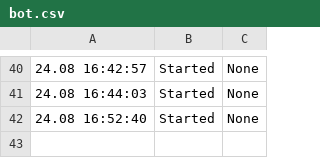
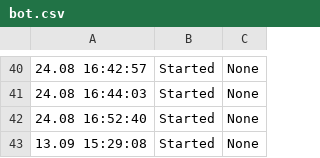
Before and after one commit to igor-526/DellinWT, a CSV file: logs/bot.csv, drawn as a sheet; only a part is shown, gaps mark what is left out; the diff names each change by its address in the sheet, - before the commit and + after, or states it on an @@ line.

```diff
--- a/logs/bot.csv
+++ b/logs/bot.csv
+row 43: 13.09 15:29:08 | Started | None
```
Also changed, not shown: 2 other files.
